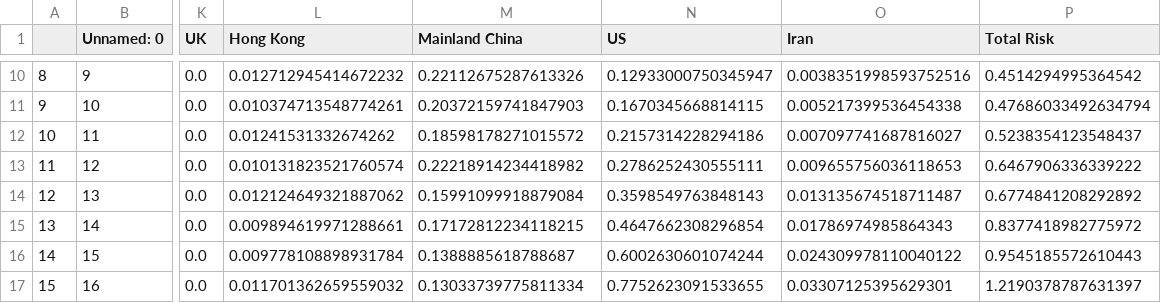
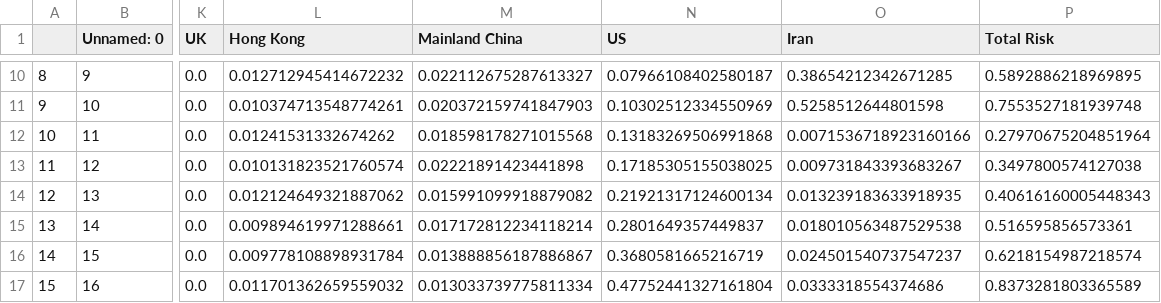
Before and after one commit to nmulberry/Hazard, a CSV file: output/hazards.csv, drawn as a sheet; only a part is shown, gaps mark what is left out; the diff covers the shown part only; the diff names each change by its address in the sheet, - before the commit and + after, or states it on an @@ line.

```diff
--- a/output/hazards.csv
+++ b/output/hazards.csv
-M10 (Mainland China): 0.22112675287613326
+M10 (Mainland China): 0.022112675287613327
-N10 (US): 0.12933000750345947
+N10 (US): 0.07966108402580187
-O10 (Iran): 0.0038351998593752516
+O10 (Iran): 0.38654212342671285
-P10 (Total Risk): 0.4514294995364542
+P10 (Total Risk): 0.5892886218969895
-M11 (Mainland China): 0.20372159741847903
+M11 (Mainland China): 0.020372159741847903
-N11 (US): 0.1670345668814115
+N11 (US): 0.10302512334550969
-O11 (Iran): 0.005217399536454338
+O11 (Iran): 0.5258512644801598
-P11 (Total Risk): 0.47686033492634794
+P11 (Total Risk): 0.7553527181939748
-M12 (Mainland China): 0.18598178271015572
+M12 (Mainland China): 0.018598178271015568
-N12 (US): 0.2157314228294186
+N12 (US): 0.13183269506991868
-O12 (Iran): 0.007097741687816027
+O12 (Iran): 0.0071536718923160166
-P12 (Total Risk): 0.5238354123548437
+P12 (Total Risk): 0.27970675204851964
-M13 (Mainland China): 0.22218914234418982
+M13 (Mainland China): 0.02221891423441898
-N13 (US): 0.2786252430555111
+N13 (US): 0.17185305155038025
-O13 (Iran): 0.009655756036118653
+O13 (Iran): 0.009731843393683267
-P13 (Total Risk): 0.6467906336339222
+P13 (Total Risk): 0.3497800574127038
-M14 (Mainland China): 0.15991099918879084
+M14 (Mainland China): 0.015991099918879082
-N14 (US): 0.3598549763848143
+N14 (US): 0.21921317124600134
-O14 (Iran): 0.013135674518711487
+O14 (Iran): 0.013239183633918935
-P14 (Total Risk): 0.6774841208292892
+P14 (Total Risk): 0.40616160005448343
-M15 (Mainland China): 0.17172812234118215
+M15 (Mainland China): 0.017172812234118214
-N15 (US): 0.4647662308296854
+N15 (US): 0.2801649357449837
-O15 (Iran): 0.01786974985864343
+O15 (Iran): 0.018010563487529538
-P15 (Total Risk): 0.8377418982775972
+P15 (Total Risk): 0.516595856573361
-M16 (Mainland China): 0.1388885618788687
+M16 (Mainland China): 0.013888856187886867
-N16 (US): 0.6002630601074244
+N16 (US): 0.3680581665216719
-O16 (Iran): 0.024309978110040122
+O16 (Iran): 0.024501540737547237
-P16 (Total Risk): 0.9545185572610443
+P16 (Total Risk): 0.6218154987218574
-M17 (Mainland China): 0.13033739775811334
+M17 (Mainland China): 0.013033739775811334
-N17 (US): 0.7752623091533655
+N17 (US): 0.47752441327161804
-O17 (Iran): 0.03307125395629301
+O17 (Iran): 0.0333318554374686
-P17 (Total Risk): 1.2190378787631397
+P17 (Total Risk): 0.8373281803365589
```
Also changed, not shown: 40 edited cells elsewhere in this file, data/BC_cases.csv, 6 other files.
